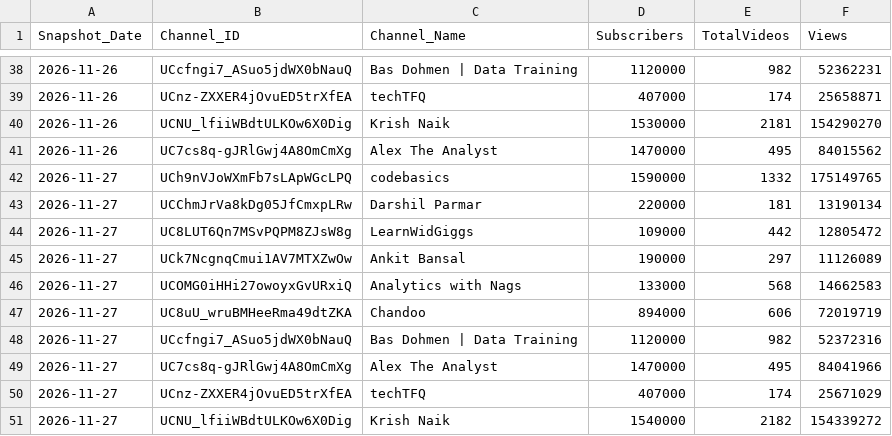
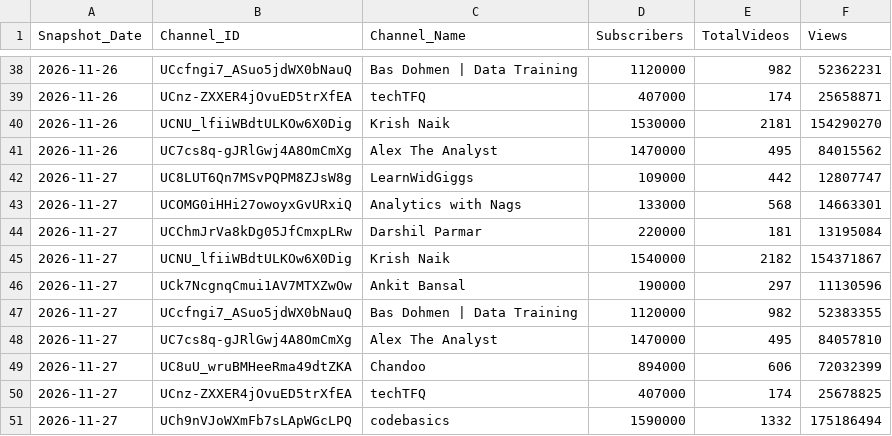
Before and after one commit to DishantBhere/YT-AUTO, a CSV file: data/youtube_history.csv, drawn as a sheet; only a part is shown, gaps mark what is left out.

```diff
--- a/data/youtube_history.csv
+++ b/data/youtube_history.csv
@@ -41,11 +41,11 @@ Snapshot_Date,Channel_ID,Channel_Name,Subscribers,TotalVideos,Views
 2026-11-26,UC7cs8q-gJRlGwj4A8OmCmXg,Alex The Analyst,1470000,495,84015562
-2026-11-27,UCh9nVJoWXmFb7sLApWGcLPQ,codebasics,1590000,1332,175149765
-2026-11-27,UCChmJrVa8kDg05JfCmxpLRw,Darshil Parmar,220000,181,13190134
-2026-11-27,UC8LUT6Qn7MSvPQPM8ZJsW8g,LearnWidGiggs,109000,442,12805472
-2026-11-27,UCk7NcgnqCmui1AV7MTXZwOw,Ankit Bansal,190000,297,11126089
-2026-11-27,UCOMG0iHHi27owoyxGvURxiQ,Analytics with Nags,133000,568,14662583
-2026-11-27,UC8uU_wruBMHeeRma49dtZKA,Chandoo,894000,606,72019719
-2026-11-27,UCcfngi7_ASuo5jdWX0bNauQ,Bas Dohmen | Data Training,1120000,982,52372316
-2026-11-27,UC7cs8q-gJRlGwj4A8OmCmXg,Alex The Analyst,1470000,495,84041966
-2026-11-27,UCnz-ZXXER4jOvuED5trXfEA,techTFQ,407000,174,25671029
-2026-11-27,UCNU_lfiiWBdtULKOw6X0Dig,Krish Naik,1540000,2182,154339272
+2026-11-27,UC8LUT6Qn7MSvPQPM8ZJsW8g,LearnWidGiggs,109000,442,12807747
+2026-11-27,UCOMG0iHHi27owoyxGvURxiQ,Analytics with Nags,133000,568,14663301
+2026-11-27,UCChmJrVa8kDg05JfCmxpLRw,Darshil Parmar,220000,181,13195084
+2026-11-27,UCNU_lfiiWBdtULKOw6X0Dig,Krish Naik,1540000,2182,154371867
+2026-11-27,UCk7NcgnqCmui1AV7MTXZwOw,Ankit Bansal,190000,297,11130596
+2026-11-27,UCcfngi7_ASuo5jdWX0bNauQ,Bas Dohmen | Data Training,1120000,982,52383355
+2026-11-27,UC7cs8q-gJRlGwj4A8OmCmXg,Alex The Analyst,1470000,495,84057810
+2026-11-27,UC8uU_wruBMHeeRma49dtZKA,Chandoo,894000,606,72032399
+2026-11-27,UCnz-ZXXER4jOvuED5trXfEA,techTFQ,407000,174,25678825
+2026-11-27,UCh9nVJoWXmFb7sLApWGcLPQ,codebasics,1590000,1332,175186494
```
Also changed, not shown: data/youtube_channels.csv, data/youtube_videos.csv.
